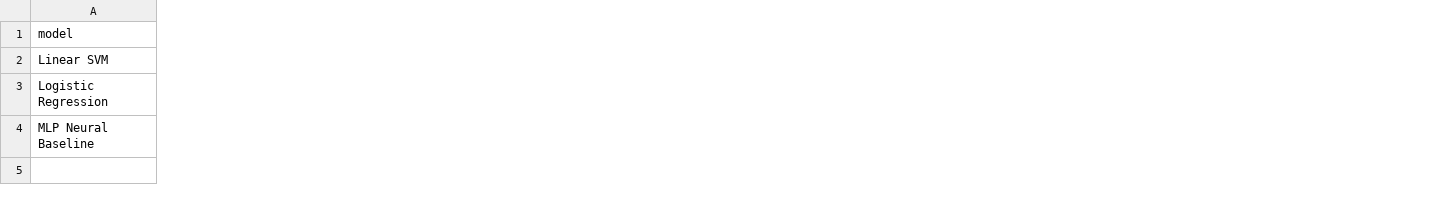
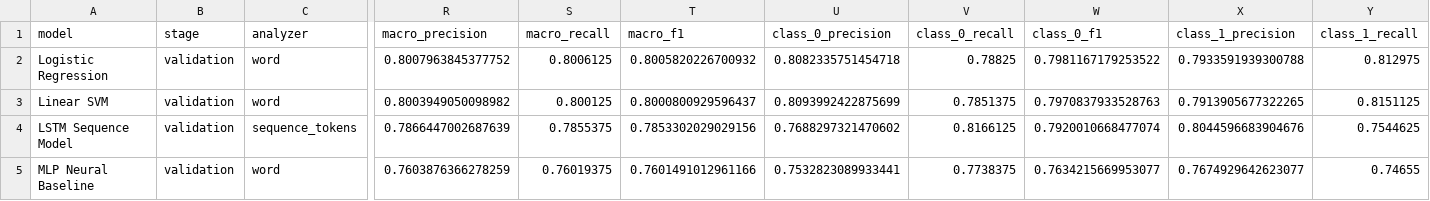
Before and after one commit to mcisaura/DA2-twitter-sentiment-analysis, a CSV file: outputs/best_config_summary.csv, drawn as a sheet; only a part is shown, gaps mark what is left out; removed rows and columns are numbered as before the commit, all else as after; rows hold the shown columns only; the diff covers the shown part only; the diff names each change by its address in the sheet, - before the commit and + after, or states it on an @@ line.

```diff
--- a/outputs/best_config_summary.csv
+++ b/outputs/best_config_summary.csv
+column B (stage), row 3: validation; row 5: validation
+column C (analyzer), row 3: word; row 5: word
+column R (macro_precision), row 3: 0.8003949050098982; row 5: 0.7603876366278259
+column S (macro_recall), row 3: 0.800125; row 5: 0.76019375
+column T (macro_f1), row 3: 0.8000800929596437; row 5: 0.7601491012961166
+column U (class_0_precision), row 3: 0.8093992422875699; row 5: 0.7532823089933441
+column V (class_0_recall), row 3: 0.7851375; row 5: 0.7738375
+column W (class_0_f1), row 3: 0.7970837933528763; row 5: 0.7634215669953077
+column X (class_1_precision), row 3: 0.7913905677322265; row 5: 0.7674929642623077
+column Y (class_1_recall), row 3: 0.8151125; row 5: 0.74655
+row 2: Logistic Regression | validation | word | 0.8007963845377752 | 0.8006125 | 0.8005820226700932 | 0.8082335751454718 | 0.78825 | 0.7981167179253522 | 0.7933591939300788 | 0.812975
-row 3: Logistic Regression
+row 4: LSTM Sequence Model | validation | sequence_tokens | 0.7866447002687639 | 0.7855375 | 0.7853302029029156 | 0.7688297321470602 | 0.8166125 | 0.7920010668477074 | 0.8044596683904676 | 0.7544625
```
Also changed, not shown: 12 added columns, 1 removed column and 17 edited cells elsewhere in this file, outputs/comparison_results.csv, outputs/representative_errors.csv, 29 other files.
